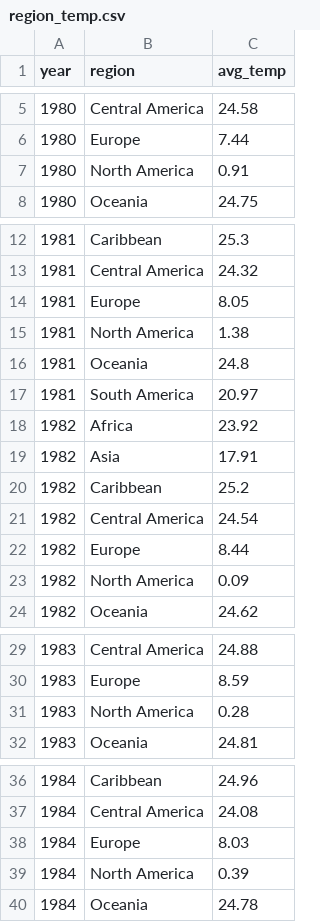
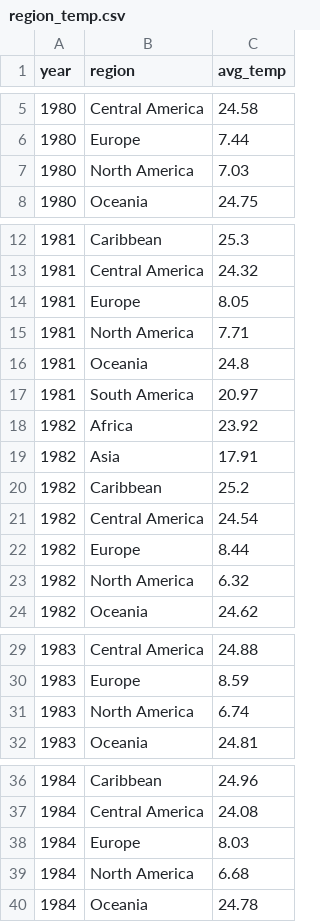
Before and after one commit to LiquidRonnie/Project-2, a CSV file: Ronnie/region_temp.csv, drawn as a sheet; only a part is shown, gaps mark what is left out; the diff covers the shown part only.

```diff
--- a/Ronnie/region_temp.csv
+++ b/Ronnie/region_temp.csv
@@ -6,3 +6,3 @@ year,region,avg_temp
 1980,Europe,7.44
-1980,North America,0.91
+1980,North America,7.03
 1980,Oceania,24.75
@@ -14,3 +14,3 @@ year,region,avg_temp
 1981,Europe,8.05
-1981,North America,1.38
+1981,North America,7.71
 1981,Oceania,24.8
@@ -22,3 +22,3 @@ year,region,avg_temp
 1982,Europe,8.44
-1982,North America,0.09
+1982,North America,6.32
 1982,Oceania,24.62
@@ -30,3 +30,3 @@ year,region,avg_temp
 1983,Europe,8.59
-1983,North America,0.28
+1983,North America,6.74
 1983,Oceania,24.81
@@ -38,3 +38,3 @@ year,region,avg_temp
 1984,Europe,8.03
-1984,North America,0.39
+1984,North America,6.68
 1984,Oceania,24.78
```
Also changed, not shown: 36 edited cells elsewhere in this file, Ronnie/region_temp_data.csv, 2 other files.
